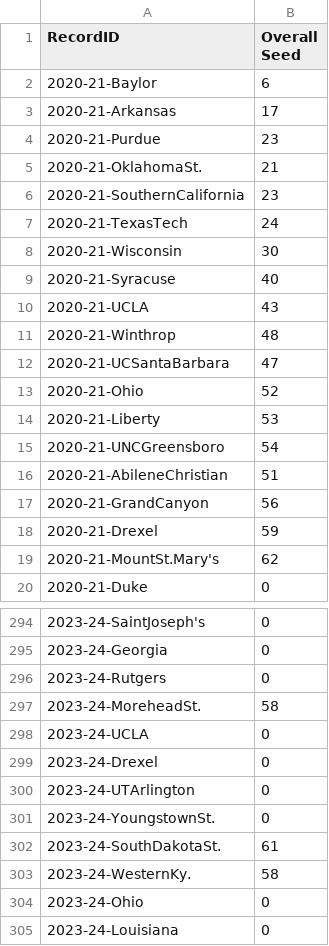
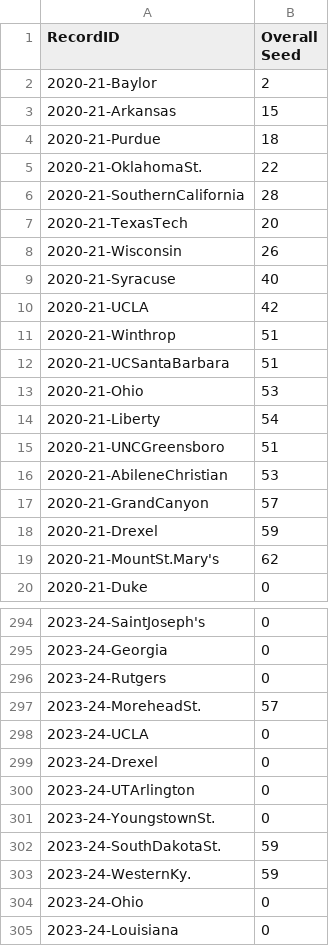
Before and after one commit to owenmock22/analytics_challenge, a CSV file: predictions.csv, drawn as a sheet; only a part is shown, gaps mark what is left out; the diff covers the shown part only.

```diff
--- a/predictions.csv
+++ b/predictions.csv
@@ -1,18 +1,18 @@
 RecordID,Overall Seed
-2020-21-Baylor,6
-2020-21-Arkansas,17
-2020-21-Purdue,23
-2020-21-OklahomaSt.,21
-2020-21-SouthernCalifornia,23
-2020-21-TexasTech,24
-2020-21-Wisconsin,30
+2020-21-Baylor,2
+2020-21-Arkansas,15
+2020-21-Purdue,18
+2020-21-OklahomaSt.,22
+2020-21-SouthernCalifornia,28
+2020-21-TexasTech,20
+2020-21-Wisconsin,26
 2020-21-Syracuse,40
-2020-21-UCLA,43
-2020-21-Winthrop,48
-2020-21-UCSantaBarbara,47
-2020-21-Ohio,52
-2020-21-Liberty,53
-2020-21-UNCGreensboro,54
-2020-21-AbileneChristian,51
-2020-21-GrandCanyon,56
+2020-21-UCLA,42
+2020-21-Winthrop,51
+2020-21-UCSantaBarbara,51
+2020-21-Ohio,53
+2020-21-Liberty,54
+2020-21-UNCGreensboro,51
+2020-21-AbileneChristian,53
+2020-21-GrandCanyon,57
 2020-21-Drexel,59
@@ -296,3 +296,3 @@ RecordID,Overall Seed
 2023-24-Rutgers,0
-2023-24-MoreheadSt.,58
+2023-24-MoreheadSt.,57
 2023-24-UCLA,0
@@ -301,4 +301,4 @@ RecordID,Overall Seed
 2023-24-YoungstownSt.,0
-2023-24-SouthDakotaSt.,61
-2023-24-WesternKy.,58
+2023-24-SouthDakotaSt.,59
+2023-24-WesternKy.,59
 2023-24-Ohio,0
```
Also changed, not shown: 59 edited cells elsewhere in this file, 1 other file.
